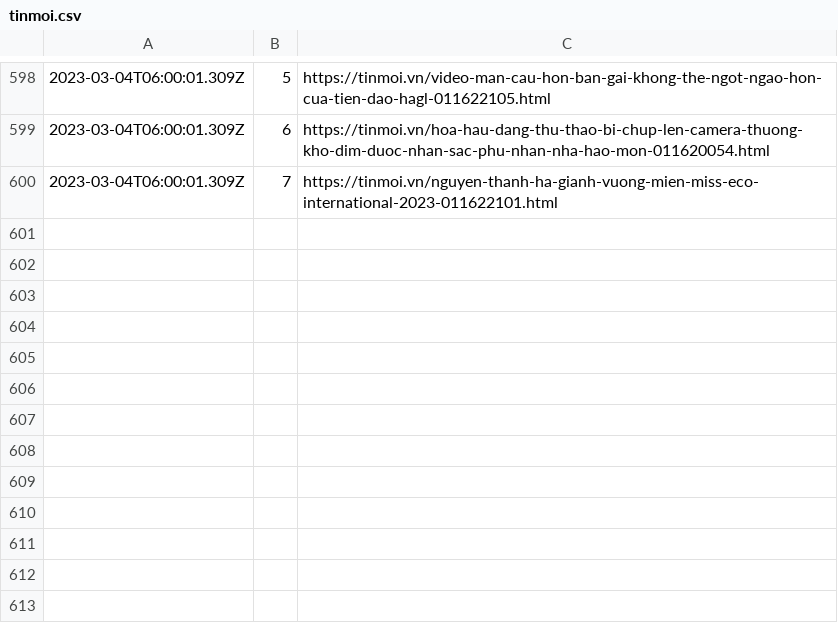
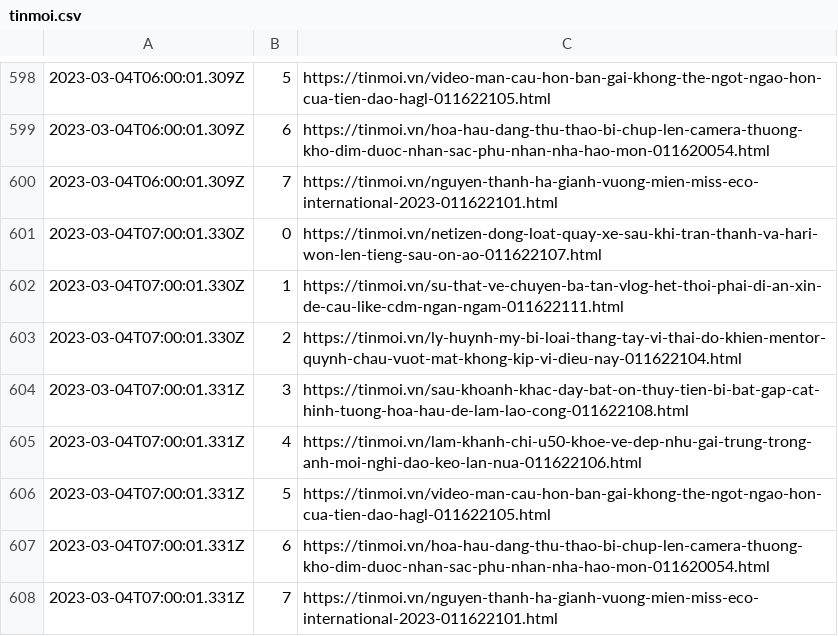
Before and after one commit to Actable-AI/public-datasets, a CSV file: tinmoi.csv, drawn as a sheet; only a part is shown, gaps mark what is left out.

Commit message:
Add new logs

```diff
--- a/tinmoi.csv
+++ b/tinmoi.csv
@@ -600 +600,9 @@
 2023-03-04T06:00:01.309Z,7,https://tinmoi.vn/nguyen-thanh-ha-gianh-vuong-mien-miss-eco-international-2023-011622101.html
+2023-03-04T07:00:01.330Z,0,https://tinmoi.vn/netizen-dong-loat-quay-xe-sau-khi-tran-thanh-va-hari-won-len-tieng-sau-on-ao-011622107.html
+2023-03-04T07:00:01.330Z,1,https://tinmoi.vn/su-that-ve-chuyen-ba-tan-vlog-het-thoi-phai-di-an-xin-de-cau-like-cdm-ngan-ngam-011622111.html
+2023-03-04T07:00:01.330Z,2,https://tinmoi.vn/ly-huynh-my-bi-loai-thang-tay-vi-thai-do-khien-mentor-quynh-chau-vuot-mat-khong-kip-vi-dieu-nay-011622104.html
+2023-03-04T07:00:01.331Z,3,https://tinmoi.vn/sau-khoanh-khac-day-bat-on-thuy-tien-bi-bat-gap-cat-hinh-tuong-hoa-hau-de-lam-lao-cong-011622108.html
+2023-03-04T07:00:01.331Z,4,https://tinmoi.vn/lam-khanh-chi-u50-khoe-ve-dep-nhu-gai-trung-trong-anh-moi-nghi-dao-keo-lan-nua-011622106.html
+2023-03-04T07:00:01.331Z,5,https://tinmoi.vn/video-man-cau-hon-ban-gai-khong-the-ngot-ngao-hon-cua-tien-dao-hagl-011622105.html
+2023-03-04T07:00:01.331Z,6,https://tinmoi.vn/hoa-hau-dang-thu-thao-bi-chup-len-camera-thuong-kho-dim-duoc-nhan-sac-phu-nhan-nha-hao-mon-011620054.html
+2023-03-04T07:00:01.331Z,7,https://tinmoi.vn/nguyen-thanh-ha-gianh-vuong-mien-miss-eco-international-2023-011622101.html
```
